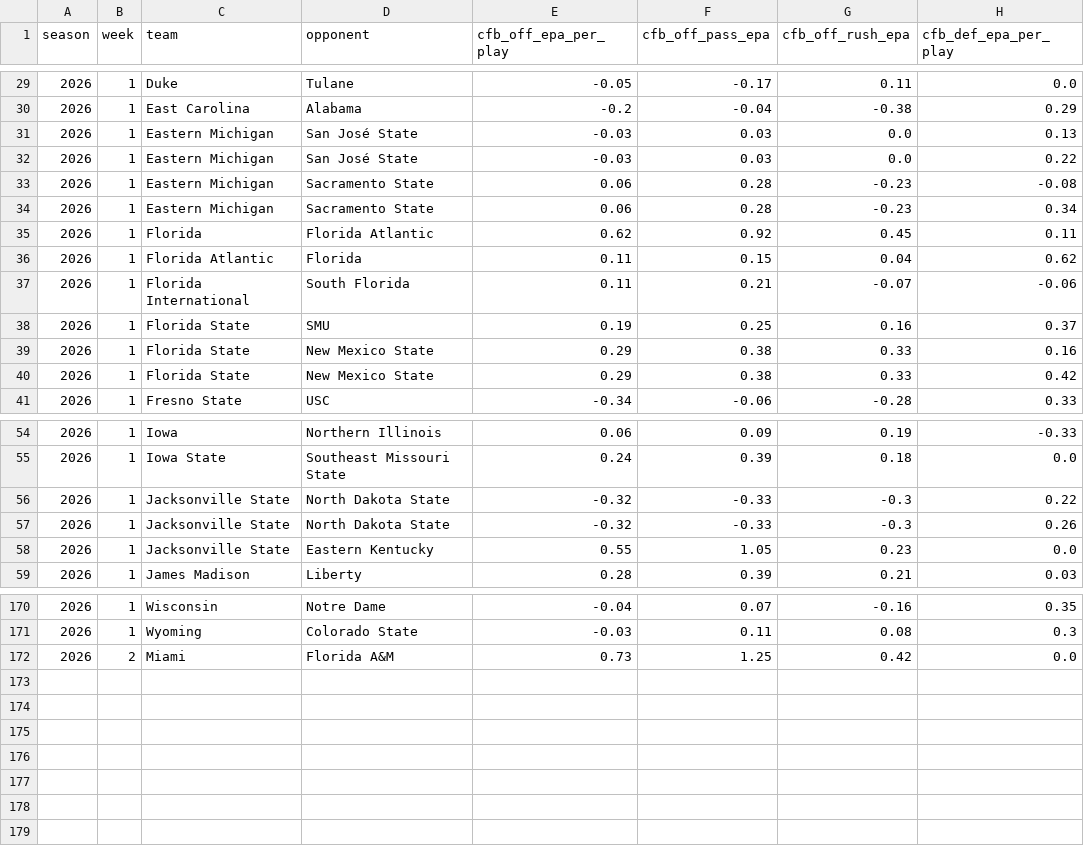
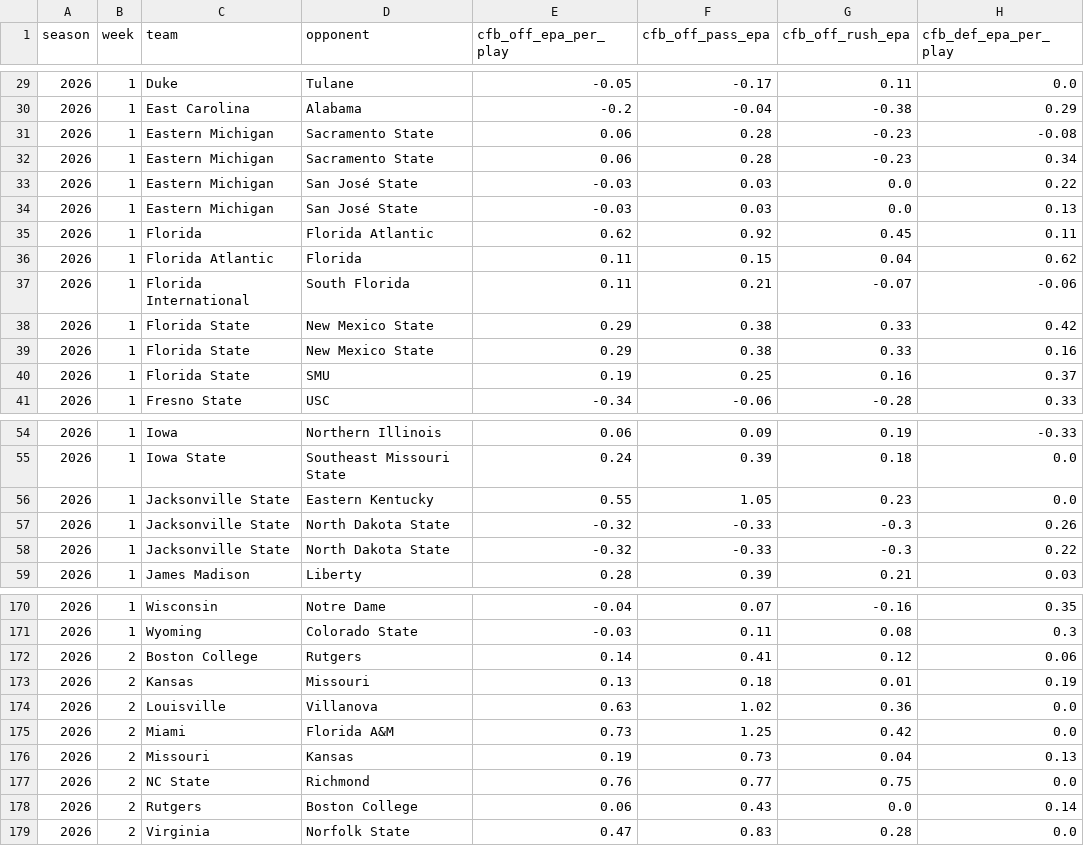
Before and after one commit to pdaly42/sports-edge, a CSV file: data/raw/cfb/ppa_games_2026.csv, drawn as a sheet; only a part is shown, gaps mark what is left out; the diff covers the shown part only.

```diff
--- a/data/raw/cfb/ppa_games_2026.csv
+++ b/data/raw/cfb/ppa_games_2026.csv
@@ -30,6 +30,6 @@ season,week,team,opponent,cfb_off_epa_per_play,cfb_off_pass_epa,cfb_off_rush_epa
 2026,1,East Carolina,Alabama,-0.2,-0.04,-0.38,0.29
-2026,1,Eastern Michigan,San José State,-0.03,0.03,0.0,0.13
-2026,1,Eastern Michigan,San José State,-0.03,0.03,0.0,0.22
 2026,1,Eastern Michigan,Sacramento State,0.06,0.28,-0.23,-0.08
 2026,1,Eastern Michigan,Sacramento State,0.06,0.28,-0.23,0.34
+2026,1,Eastern Michigan,San José State,-0.03,0.03,0.0,0.22
+2026,1,Eastern Michigan,San José State,-0.03,0.03,0.0,0.13
 2026,1,Florida,Florida Atlantic,0.62,0.92,0.45,0.11
@@ -37,5 +37,5 @@ season,week,team,opponent,cfb_off_epa_per_play,cfb_off_pass_epa,cfb_off_rush_epa
 2026,1,Florida International,South Florida,0.11,0.21,-0.07,-0.06
+2026,1,Florida State,New Mexico State,0.29,0.38,0.33,0.42
+2026,1,Florida State,New Mexico State,0.29,0.38,0.33,0.16
 2026,1,Florida State,SMU,0.19,0.25,0.16,0.37
-2026,1,Florida State,New Mexico State,0.29,0.38,0.33,0.16
-2026,1,Florida State,New Mexico State,0.29,0.38,0.33,0.42
 2026,1,Fresno State,USC,-0.34,-0.06,-0.28,0.33
@@ -55,5 +55,5 @@ season,week,team,opponent,cfb_off_epa_per_play,cfb_off_pass_epa,cfb_off_rush_epa
 2026,1,Iowa State,Southeast Missouri State,0.24,0.39,0.18,0.0
+2026,1,Jacksonville State,Eastern Kentucky,0.55,1.05,0.23,0.0
+2026,1,Jacksonville State,North Dakota State,-0.32,-0.33,-0.3,0.26
 2026,1,Jacksonville State,North Dakota State,-0.32,-0.33,-0.3,0.22
-2026,1,Jacksonville State,North Dakota State,-0.32,-0.33,-0.3,0.26
-2026,1,Jacksonville State,Eastern Kentucky,0.55,1.05,0.23,0.0
 2026,1,James Madison,Liberty,0.28,0.39,0.21,0.03
@@ -171,2 +171,9 @@ season,week,team,opponent,cfb_off_epa_per_play,cfb_off_pass_epa,cfb_off_rush_epa
 2026,1,Wyoming,Colorado State,-0.03,0.11,0.08,0.3
+2026,2,Boston College,Rutgers,0.14,0.41,0.12,0.06
+2026,2,Kansas,Missouri,0.13,0.18,0.01,0.19
+2026,2,Louisville,Villanova,0.63,1.02,0.36,0.0
 2026,2,Miami,Florida A&M,0.73,1.25,0.42,0.0
+2026,2,Missouri,Kansas,0.19,0.73,0.04,0.13
+2026,2,NC State,Richmond,0.76,0.77,0.75,0.0
+2026,2,Rutgers,Boston College,0.06,0.43,0.0,0.14
+2026,2,Virginia,Norfolk State,0.47,0.83,0.28,0.0
```
Also changed, not shown: 9 moved rows elsewhere in this file, data/raw/cfb/games_2026.csv, results_log.csv, 1 other file.
